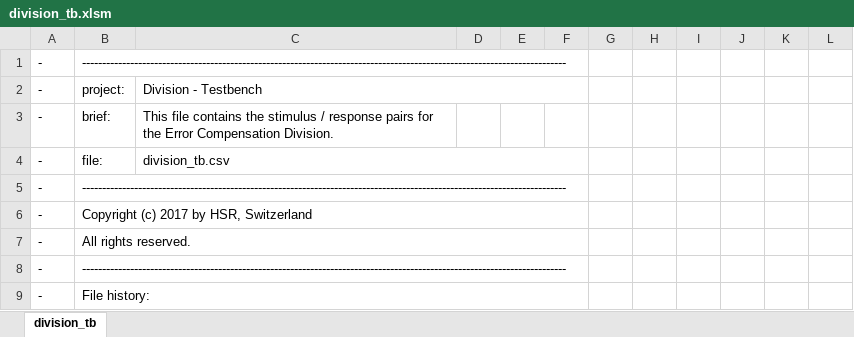
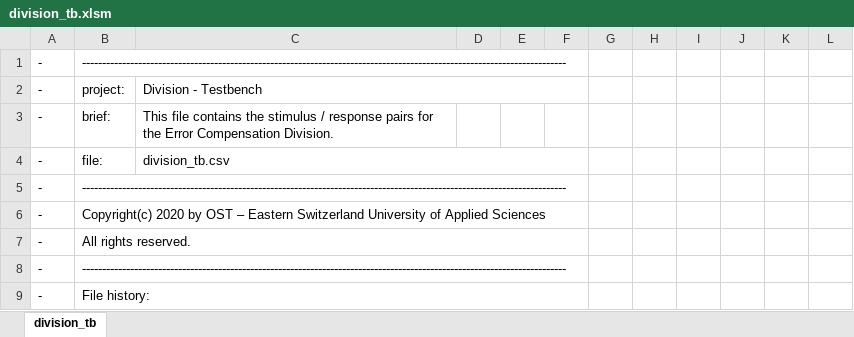
Before and after one commit to LukiLeu/FPGA_ADC, an Excel workbook: VHDL/division/division_tb.xlsm, sheet division_tb, drawn as a sheet; only a part is shown; values as stored, in another font and other column widths than the file's, no borders; the diff names each change by its address in the sheet, - before the commit and + after, or states it on an @@ line.

```diff
--- a/VHDL/division/division_tb.xlsm (sheet division_tb)
+++ b/VHDL/division/division_tb.xlsm (sheet division_tb)
-B6: Copyright (c) 2017 by HSR, Switzerland
+B6: Copyright(c) 2020 by OST – Eastern Switzerland University of Applied Sciences
```
Also changed, not shown: VHDL/calibrationTDCAlign/calibrationTDCAlign_tb.xlsm, VHDL/calibrationTDCLength/calibrationTDCLength_tb.xlsm, 55 other files.
